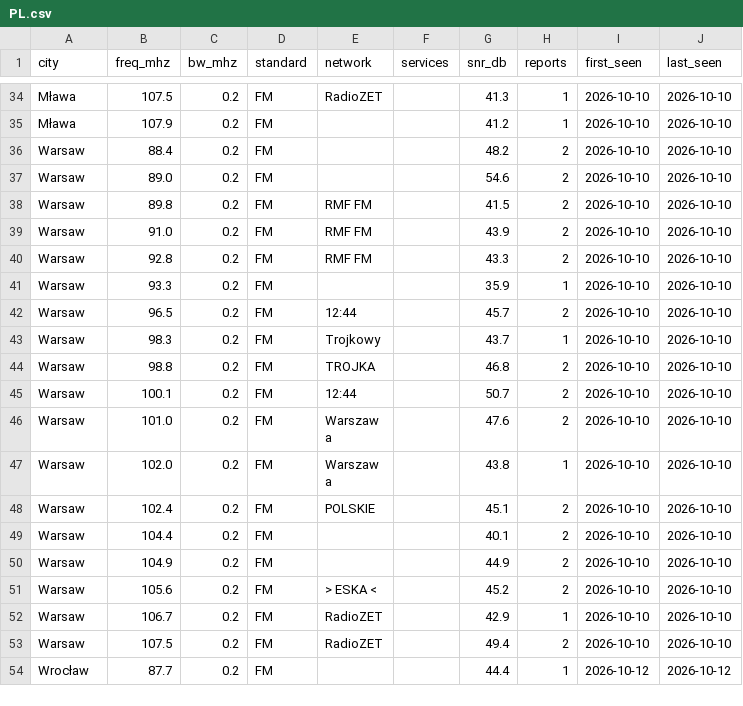
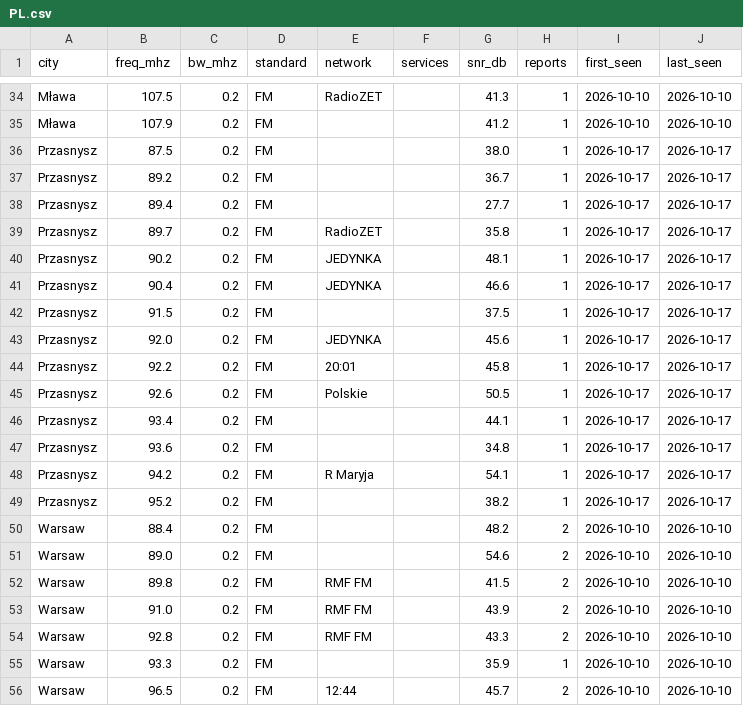
Before and after one commit to adswill/OnAir-channels, a CSV file: fm/PL.csv, drawn as a sheet; only a part is shown, gaps mark what is left out; the shorter side is filled out with more unchanged rows; the diff names each change by its address in the sheet, - before the commit and + after, or states it on an @@ line.

```diff
--- a/fm/PL.csv
+++ b/fm/PL.csv
+row 36: Przasnysz | 87.5 | 0.2 | FM |  |  | 38.0 | 1 | 2026-10-17 | 2026-10-17
+row 37: Przasnysz | 89.2 | 0.2 | FM |  |  | 36.7 | 1 | 2026-10-17 | 2026-10-17
+row 38: Przasnysz | 89.4 | 0.2 | FM |  |  | 27.7 | 1 | 2026-10-17 | 2026-10-17
+row 39: Przasnysz | 89.7 | 0.2 | FM | RadioZET |  | 35.8 | 1 | 2026-10-17 | 2026-10-17
+row 40: Przasnysz | 90.2 | 0.2 | FM | JEDYNKA |  | 48.1 | 1 | 2026-10-17 | 2026-10-17
+row 41: Przasnysz | 90.4 | 0.2 | FM | JEDYNKA |  | 46.6 | 1 | 2026-10-17 | 2026-10-17
+row 42: Przasnysz | 91.5 | 0.2 | FM |  |  | 37.5 | 1 | 2026-10-17 | 2026-10-17
+row 43: Przasnysz | 92.0 | 0.2 | FM | JEDYNKA |  | 45.6 | 1 | 2026-10-17 | 2026-10-17
+row 44: Przasnysz | 92.2 | 0.2 | FM | 20:01 |  | 45.8 | 1 | 2026-10-17 | 2026-10-17
+row 45: Przasnysz | 92.6 | 0.2 | FM | Polskie |  | 50.5 | 1 | 2026-10-17 | 2026-10-17
+row 46: Przasnysz | 93.4 | 0.2 | FM |  |  | 44.1 | 1 | 2026-10-17 | 2026-10-17
+row 47: Przasnysz | 93.6 | 0.2 | FM |  |  | 34.8 | 1 | 2026-10-17 | 2026-10-17
+row 48: Przasnysz | 94.2 | 0.2 | FM | R Maryja |  | 54.1 | 1 | 2026-10-17 | 2026-10-17
+row 49: Przasnysz | 95.2 | 0.2 | FM |  |  | 38.2 | 1 | 2026-10-17 | 2026-10-17
```
